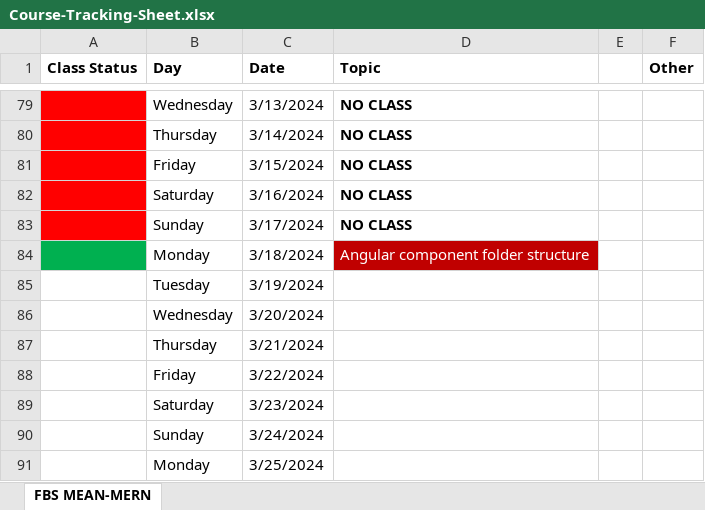
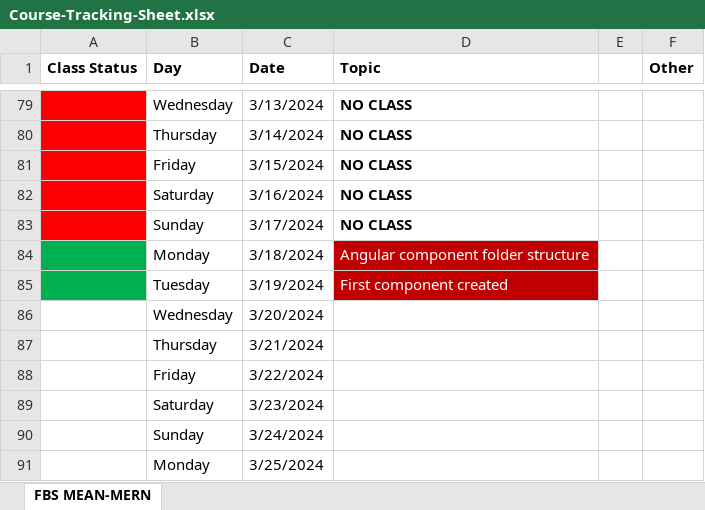
Before and after one commit to Govindrajewar/FirstBit-MeanMern, an Excel workbook: Course-Tracking-Sheet.xlsx, sheet FBS MEAN-MERN, drawn as a sheet; only a part is shown, gaps mark what is left out; values as stored, in another font and other column widths than the file's, no borders; the diff names each change by its address in the sheet, - before the commit and + after, or states it on an @@ line.

Commit message:
Created first Angular component

```diff
--- a/Course-Tracking-Sheet.xlsx (sheet FBS MEAN-MERN)
+++ b/Course-Tracking-Sheet.xlsx (sheet FBS MEAN-MERN)
-A85 fill: none
+A85 fill: #00B050
-D85 (Topic): (empty)
+D85 (Topic): First component created
-D85 fill: none
+D85 fill: #C00000
```
Also changed, not shown: 7 other files.
